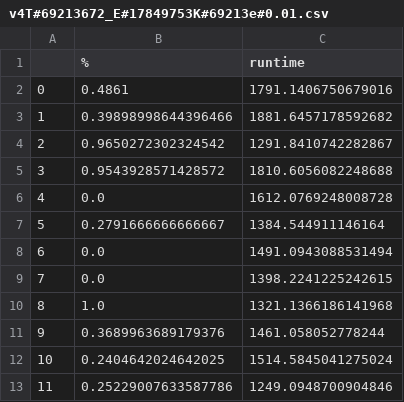
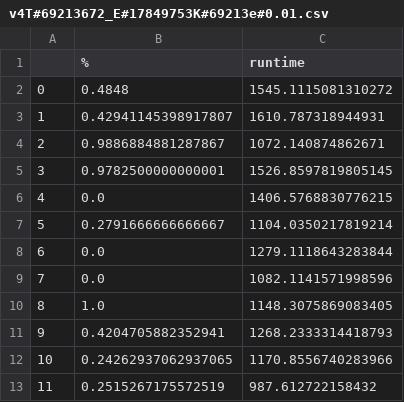
Before and after one commit to jacobcrawford/KnowledgeGraphStuff, a CSV file: experiments_results/v4T#69213672_E#17849753K#69213e#0.01.csv, drawn as a sheet.

```diff
--- a/experiments_results/v4T#69213672_E#17849753K#69213e#0.01.csv
+++ b/experiments_results/v4T#69213672_E#17849753K#69213e#0.01.csv
@@ -1,13 +1,13 @@
 ,%,runtime
-0,0.4861,1791.1406750679016
-1,0.39898998644396466,1881.6457178592682
-2,0.9650272302324542,1291.8410742282867
-3,0.9543928571428572,1810.6056082248688
-4,0.0,1612.0769248008728
-5,0.2791666666666667,1384.544911146164
-6,0.0,1491.0943088531494
-7,0.0,1398.2241225242615
-8,1.0,1321.1366186141968
-9,0.3689963689179376,1461.058052778244
-10,0.2404642024642025,1514.5845041275024
-11,0.25229007633587786,1249.0948700904846
+0,0.4848,1545.1115081310272
+1,0.42941145398917807,1610.787318944931
+2,0.9886884881287867,1072.140874862671
+3,0.9782500000000001,1526.8597819805145
+4,0.0,1406.5768830776215
+5,0.2791666666666667,1104.0350217819214
+6,0.0,1279.1118643283844
+7,0.0,1082.1141571998596
+8,1.0,1148.3075869083405
+9,0.4204705882352941,1268.2333314418793
+10,0.24262937062937065,1170.8556740283966
+11,0.2515267175572519,987.612722158432
```
Also changed, not shown: experiments_results/v4T#69213672_E#17849753K#692136e#0.01.csv, experiments_results/v4T#69213672_E#17849753K#6921e#0.01.csv, 2 other files.
